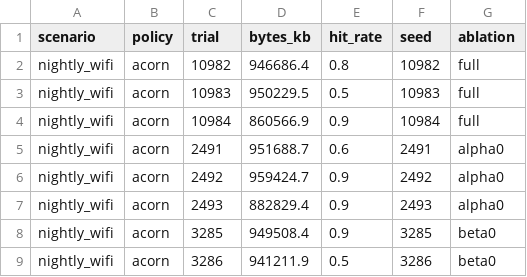
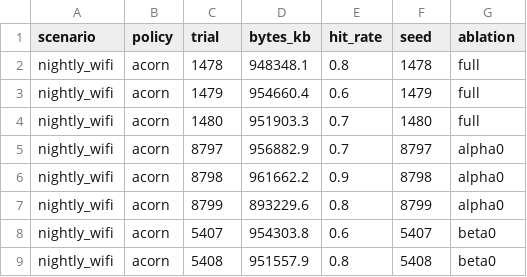
Before and after one commit to divineiloh/ACORN-Edu, a CSV file: results/data/bap_ablation_study_results.csv, drawn as a sheet; only a part is shown; the diff covers the shown part only.

```diff
--- a/results/data/bap_ablation_study_results.csv
+++ b/results/data/bap_ablation_study_results.csv
@@ -1,9 +1,9 @@
 scenario,policy,trial,bytes_kb,hit_rate,seed,ablation
-nightly_wifi,acorn,10982,946686.4,0.8,10982,full
-nightly_wifi,acorn,10983,950229.5,0.5,10983,full
-nightly_wifi,acorn,10984,860566.9,0.9,10984,full
-nightly_wifi,acorn,2491,951688.7,0.6,2491,alpha0
-nightly_wifi,acorn,2492,959424.7,0.9,2492,alpha0
-nightly_wifi,acorn,2493,882829.4,0.9,2493,alpha0
-nightly_wifi,acorn,3285,949508.4,0.9,3285,beta0
-nightly_wifi,acorn,3286,941211.9,0.5,3286,beta0
+nightly_wifi,acorn,1478,948348.1,0.8,1478,full
+nightly_wifi,acorn,1479,954660.4,0.6,1479,full
+nightly_wifi,acorn,1480,951903.3,0.7,1480,full
+nightly_wifi,acorn,8797,956882.9,0.7,8797,alpha0
+nightly_wifi,acorn,8798,961662.2,0.9,8798,alpha0
+nightly_wifi,acorn,8799,893229.6,0.8,8799,alpha0
+nightly_wifi,acorn,5407,954303.8,0.6,5407,beta0
+nightly_wifi,acorn,5408,951557.9,0.8,5408,beta0
```
Also changed, not shown: 1 added row, 1 removed row and 76 edited cells elsewhere in this file, results/ablation/ablation_summary_by_scenario.csv, results/data/bap_ablation_study_aggregates.csv, 11 other files.
